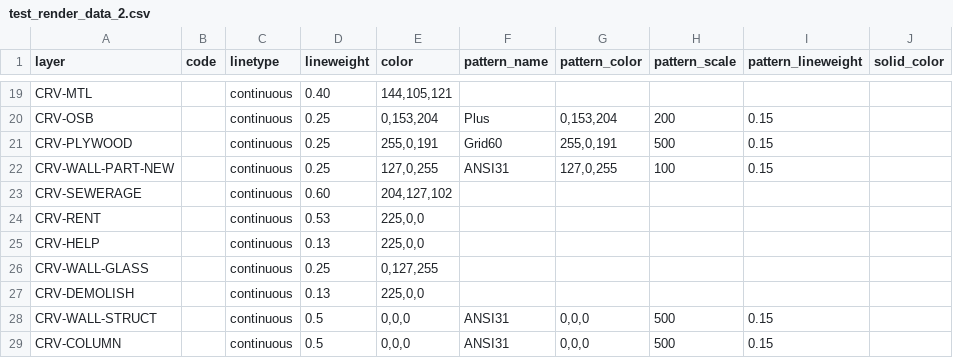
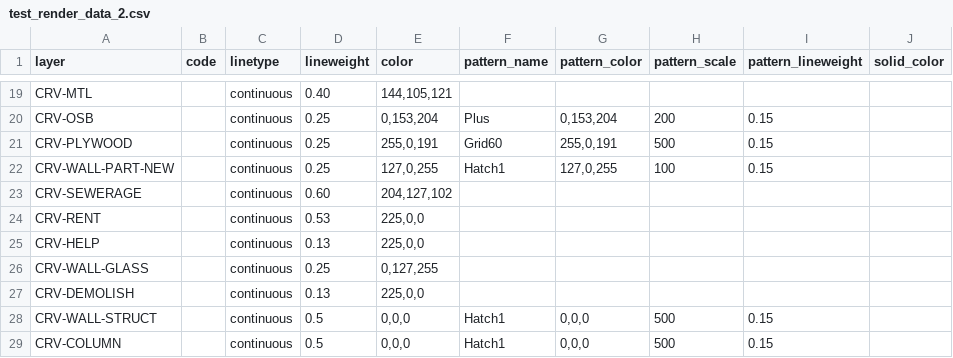
Before and after one commit to designunit/dc-data, a CSV file: test_render_data_2.csv, drawn as a sheet; only a part is shown, gaps mark what is left out.

Commit message:
test 2 edited

```diff
--- a/test_render_data_2.csv
+++ b/test_render_data_2.csv
@@ -21,3 +21,3 @@ CRV-OSB,,continuous,0.25,"0,153,204",Plus,"0,153,204",200,0.15,
 CRV-PLYWOOD,,continuous,0.25,"255,0,191",Grid60,"255,0,191",500,0.15,
-CRV-WALL-PART-NEW,,continuous,0.25,"127,0,255",ANSI31,"127,0,255",100,0.15,
+CRV-WALL-PART-NEW,,continuous,0.25,"127,0,255",Hatch1,"127,0,255",100,0.15,
 CRV-SEWERAGE,,continuous,0.60,"204,127,102",,,,,
@@ -27,3 +27,3 @@ CRV-WALL-GLASS,,continuous,0.25,"0,127,255",,,,,
 CRV-DEMOLISH,,continuous,0.13,"225,0,0",,,,,
-CRV-WALL-STRUCT,,continuous,0.5,"0,0,0",ANSI31,"0,0,0",500,0.15,
-CRV-COLUMN,,continuous,0.5,"0,0,0",ANSI31,"0,0,0",500,0.15,
+CRV-WALL-STRUCT,,continuous,0.5,"0,0,0",Hatch1,"0,0,0",500,0.15,
+CRV-COLUMN,,continuous,0.5,"0,0,0",Hatch1,"0,0,0",500,0.15,
```
